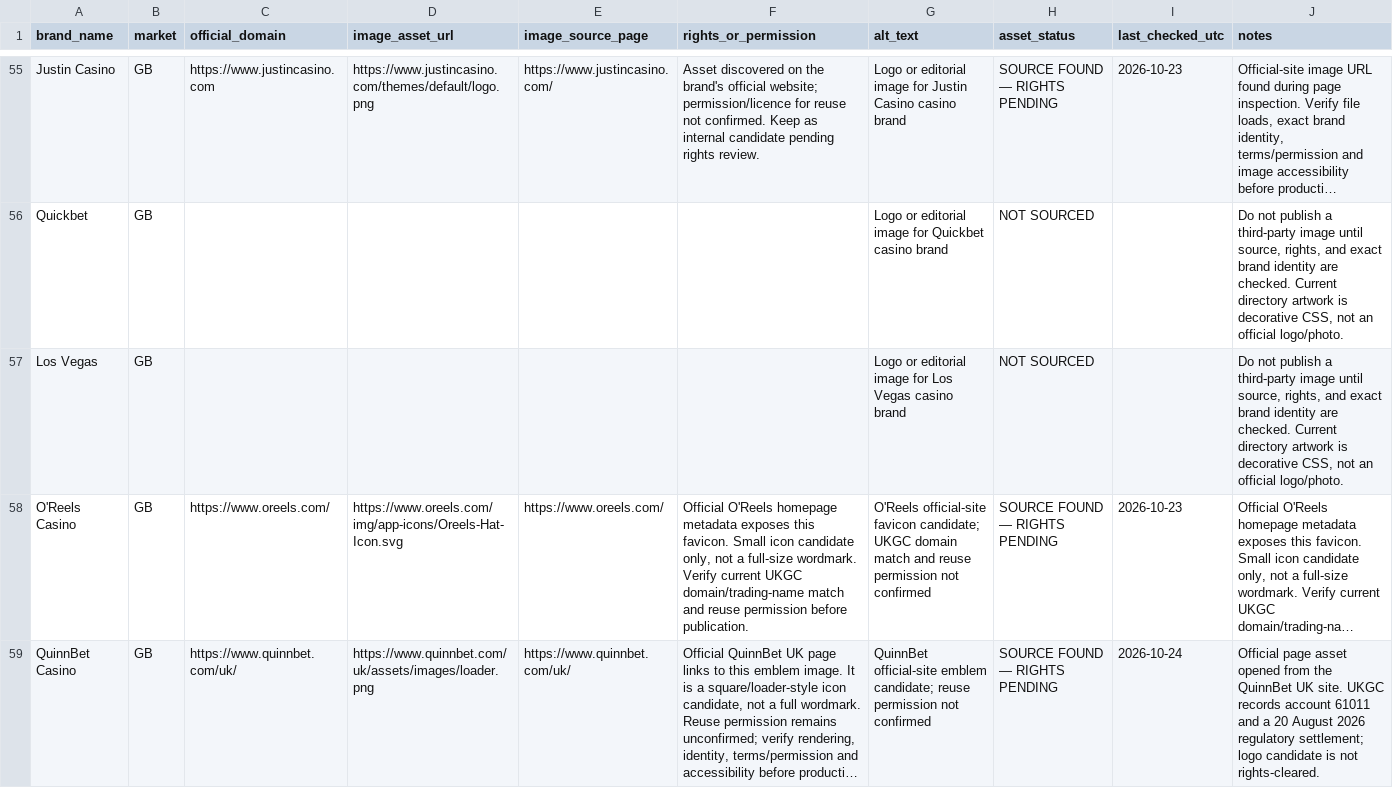
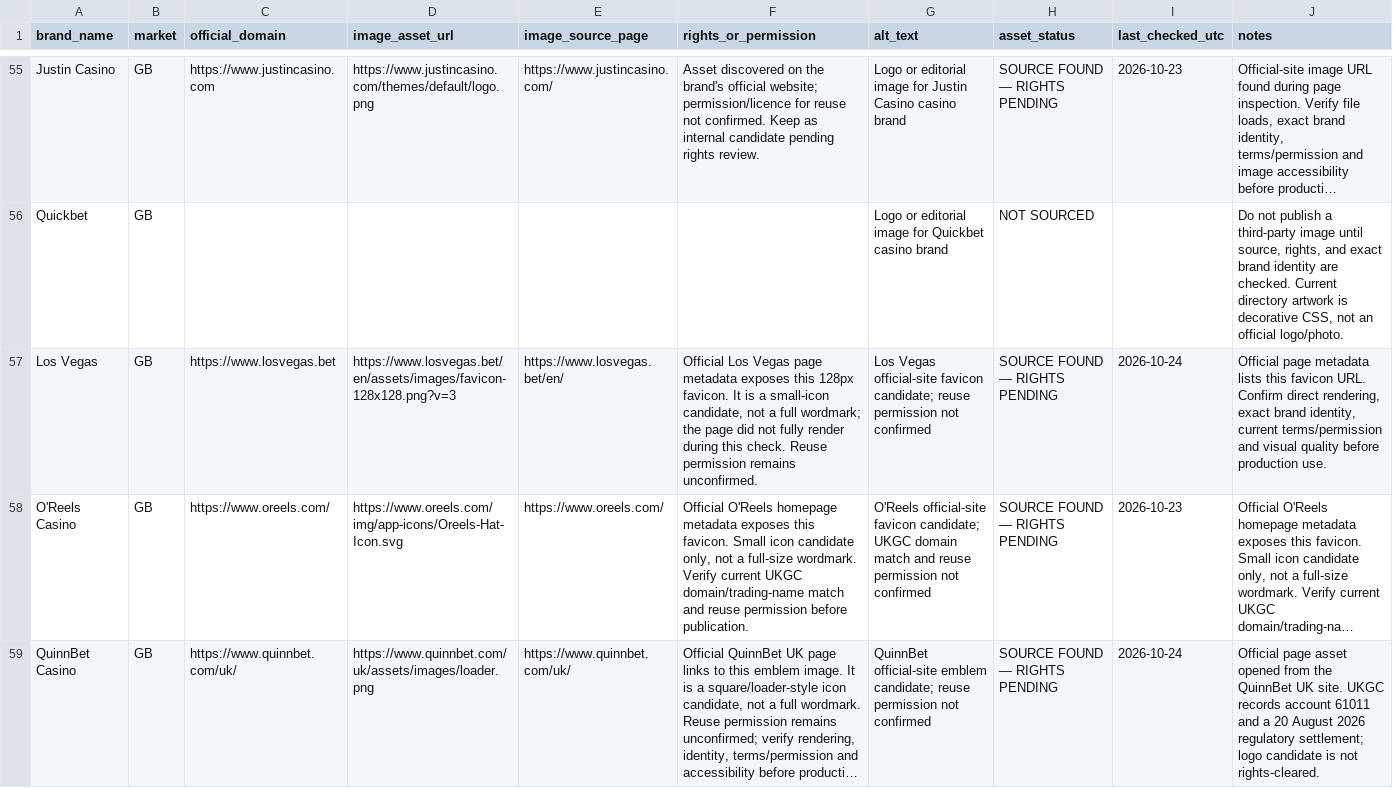
Before and after one commit to beincasinos-Brand/Beincasinos, a CSV file: docs/targets/brand-image-asset-register-2026-10-23.csv, drawn as a sheet; only a part is shown, gaps mark what is left out; long unchanged cells end in …; the diff covers the shown part only; the diff names each change by its address in the sheet, - before the commit and + after, or states it on an @@ line.

Commit message:
Record four official-site image candidates with explicit rights and scope caveats

```diff
--- a/docs/targets/brand-image-asset-register-2026-10-23.csv
+++ b/docs/targets/brand-image-asset-register-2026-10-23.csv
-C57 (official_domain): (empty)
+C57 (official_domain): https://www.losvegas.bet
-D57 (image_asset_url): (empty)
+D57 (image_asset_url): https://www.losvegas.bet/en/assets/images/favicon-128x128.png?v=3
-E57 (image_source_page): (empty)
+E57 (image_source_page): https://www.losvegas.bet/en/
-F57 (rights_or_permission): (empty)
+F57 (rights_or_permission): Official Los Vegas page metadata exposes this 128px favicon. It is a small-icon candidate, not a full wordmark; the page did not fully render during this check. Reuse permission remains unconfirmed.
-G57 (alt_text): Logo or editorial image for Los Vegas casino brand
+G57 (alt_text): Los Vegas official-site favicon candidate; reuse permission not confirmed
-H57 (asset_status): NOT SOURCED
+H57 (asset_status): SOURCE FOUND — RIGHTS PENDING
-I57 (last_checked_utc): (empty)
+I57 (last_checked_utc): 2026-10-24
-J57 (notes): Do not publish a third-party image until source, rights, and exact brand identity are checked. Current directory artwork is decorative CSS, not an official logo/photo.
+J57 (notes): Official page metadata lists this favicon URL. Confirm direct rendering, exact brand identity, current terms/permission and visual quality before production use.
```
Also changed, not shown: 24 edited cells elsewhere in this file.
